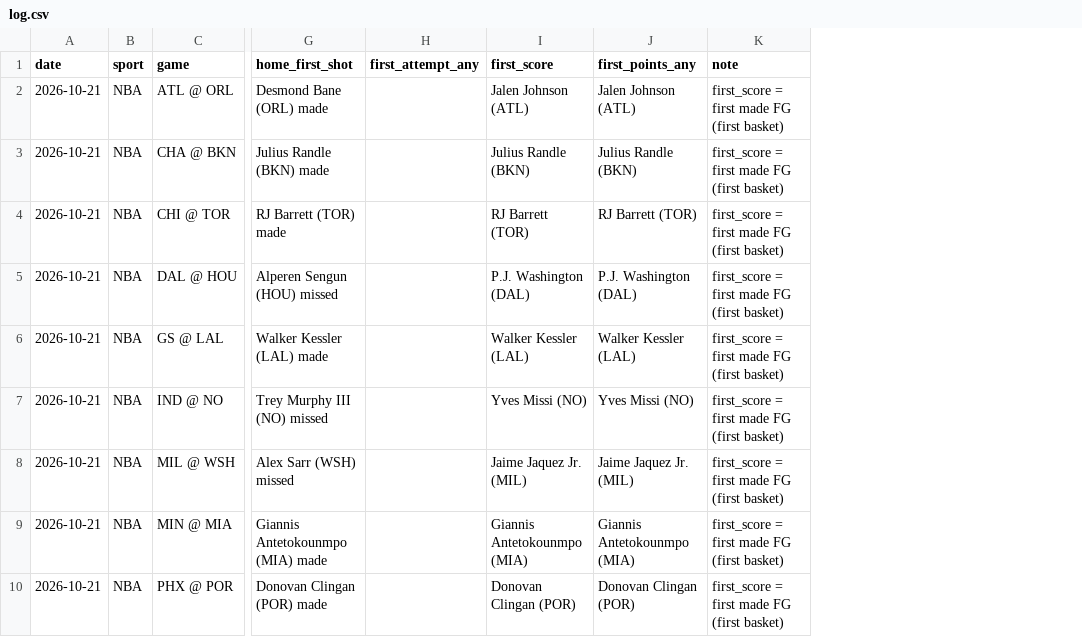
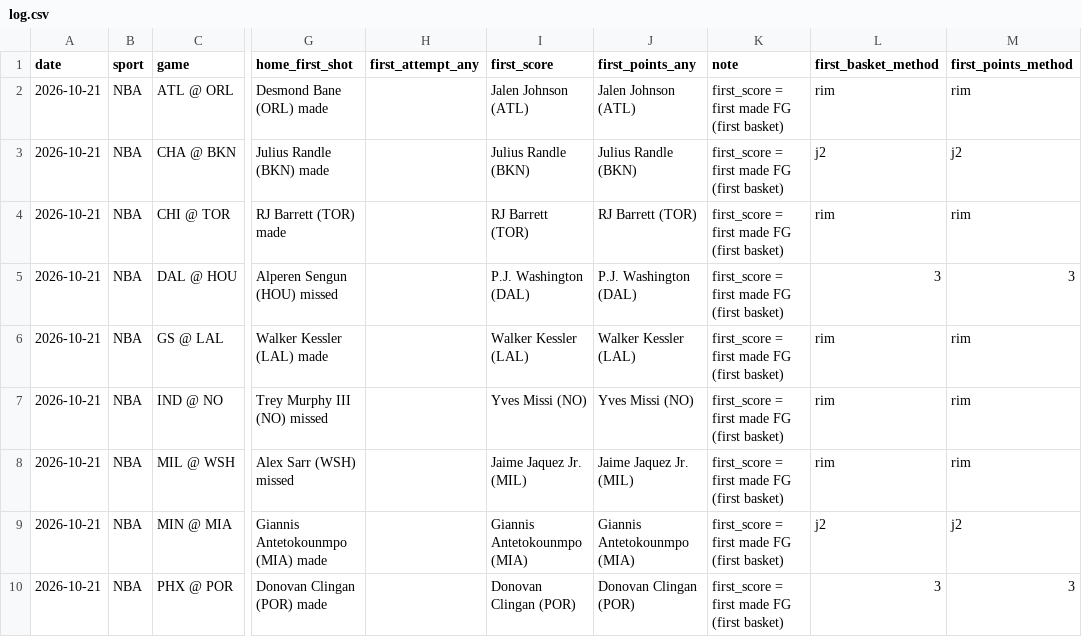
Before and after one commit to babybro652-cmd/Defined-Risk-Trading, a CSV file: analysis/first_events/log.csv, drawn as a sheet; only a part is shown, gaps mark what is left out; the diff names each change by its address in the sheet, - before the commit and + after, or states it on an @@ line.

```diff
--- a/analysis/first_events/log.csv
+++ b/analysis/first_events/log.csv
+column L (first_basket_method), rows 2-10: rim | j2 | rim | 3 | rim | rim | rim | j2 | 3
+column M (first_points_method), rows 2-10: rim | j2 | rim | 3 | rim | rim | rim | j2 | 3
```
Also changed, not shown: analysis/nba/out/nba_tab.csv, 10 other files.
